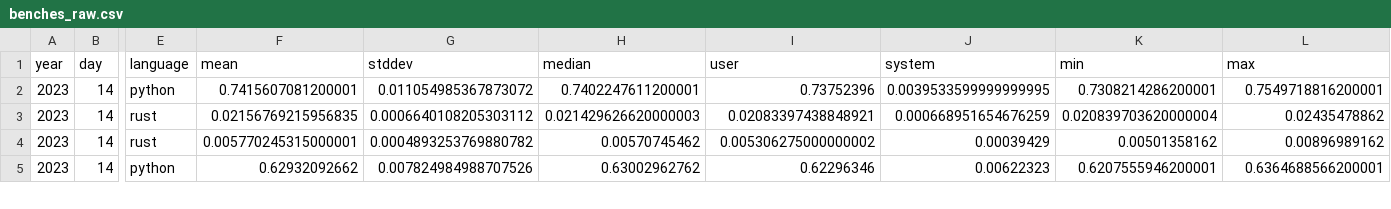
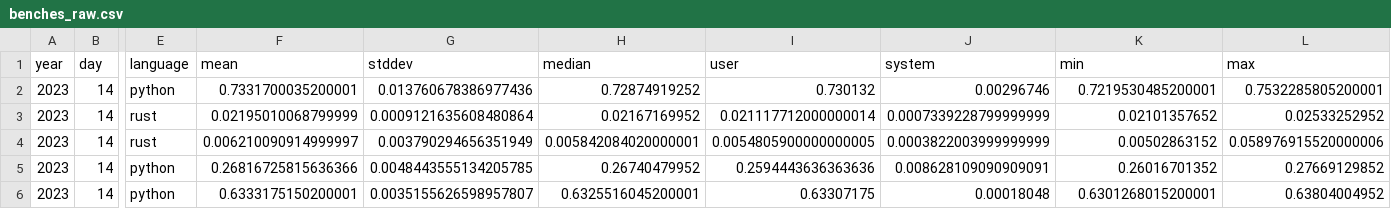
Before and after one commit to mattcl/aoc-benchmarks, a CSV file: 2023/day_014/benches_raw.csv, drawn as a sheet; only a part is shown, gaps mark what is left out; addresses are those after the commit; rows hold the shown columns only; the diff covers the shown part only; the diff names each change by its address in the sheet, - before the commit and + after, or states it on an @@ line.

```diff
--- a/2023/day_014/benches_raw.csv
+++ b/2023/day_014/benches_raw.csv
-F2 (mean): 0.7415607081200001
+F2 (mean): 0.7331700035200001
-G2 (stddev): 0.011054985367873072
+G2 (stddev): 0.013760678386977436
-H2 (median): 0.7402247611200001
+H2 (median): 0.72874919252
-I2 (user): 0.73752396
+I2 (user): 0.730132
-J2 (system): 0.0039533599999999995
+J2 (system): 0.00296746
-K2 (min): 0.7308214286200001
+K2 (min): 0.7219530485200001
-L2 (max): 0.7549718816200001
+L2 (max): 0.7532285805200001
-F3 (mean): 0.02156769215956835
+F3 (mean): 0.02195010068799999
-G3 (stddev): 0.0006640108205303112
+G3 (stddev): 0.0009121635608480864
-H3 (median): 0.021429626620000003
+H3 (median): 0.02167169952
-I3 (user): 0.02083397438848921
+I3 (user): 0.021117712000000014
-J3 (system): 0.000668951654676259
+J3 (system): 0.0007339228799999999
-K3 (min): 0.020839703620000004
+K3 (min): 0.02101357652
-L3 (max): 0.02435478862
+L3 (max): 0.02533252952
-F4 (mean): 0.005770245315000001
+F4 (mean): 0.006210090914999997
-G4 (stddev): 0.0004893253769880782
+G4 (stddev): 0.003790294656351949
-H4 (median): 0.00570745462
+H4 (median): 0.005842084020000001
-I4 (user): 0.005306275000000002
+I4 (user): 0.0054805900000000005
-J4 (system): 0.00039429
+J4 (system): 0.0003822003999999999
-K4 (min): 0.00501358162
+K4 (min): 0.00502863152
-L4 (max): 0.00896989162
+L4 (max): 0.058976915520000006
+row 5: 2023 | 14 | python | 0.26816725815636366 | 0.0048443555134205785 | 0.26740479952 | 0.2594443636363636 | 0.008628109090909091 | 0.26016701352 | 0.27669129852
-F6 (mean): 0.62932092662
+F6 (mean): 0.6333175150200001
-G6 (stddev): 0.007824984988707526
+G6 (stddev): 0.0035155626598957807
-H6 (median): 0.63002962762
+H6 (median): 0.6325516045200001
-I6 (user): 0.62296346
+I6 (user): 0.63307175
-J6 (system): 0.00622323
+J6 (system): 0.00018048
-K6 (min): 0.6207555946200001
+K6 (min): 0.6301268015200001
-L6 (max): 0.6364688566200001
+L6 (max): 0.63804004952
```
Also changed, not shown: 2 added rows and 35 edited cells elsewhere in this file, 2023/day_007/benches_raw.csv, 2023/day_009/benches_raw.csv, 28 other files.
